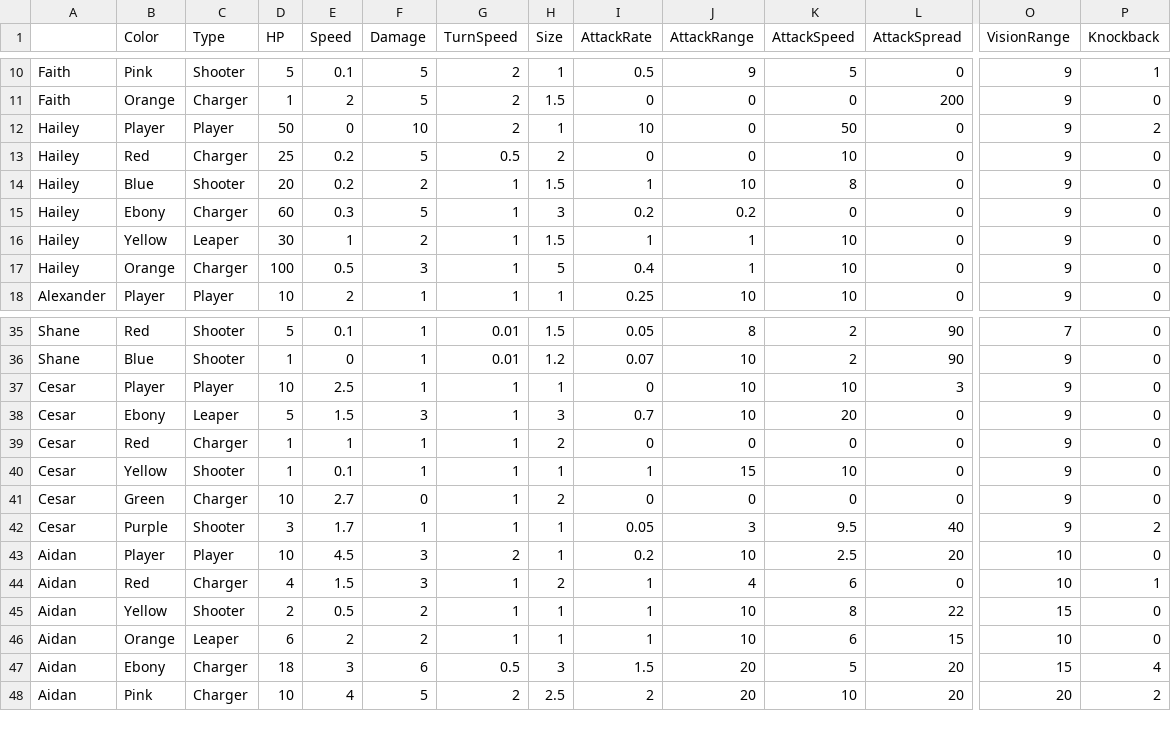
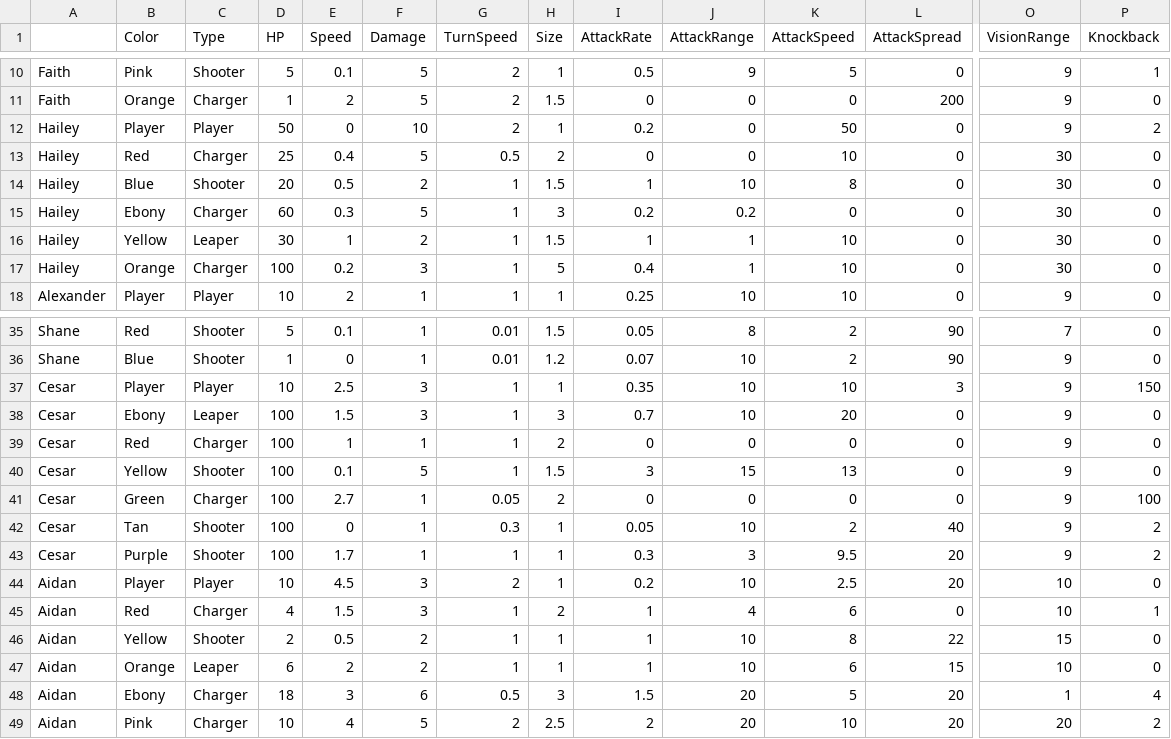
Before and after one commit to OtspIII/LIU-Level-Dev, a CSV file: Assets/Resources/Game Data - Monsters.csv, drawn as a sheet; only a part is shown, gaps mark what is left out; addresses are those after the commit; rows hold the shown columns only; the diff names each change by its address in the sheet, - before the commit and + after, or states it on an @@ line.

Commit message:
3 Levels

```diff
--- a/Assets/Resources/Game Data - Monsters.csv
+++ b/Assets/Resources/Game Data - Monsters.csv
-I12 (AttackRate): 10
+I12 (AttackRate): 0.2
-E13 (Speed): 0.2
+E13 (Speed): 0.4
-O13:O17 (VisionRange): 9
+O13:O17 (VisionRange): 30
-E14 (Speed): 0.2
+E14 (Speed): 0.5
-E17 (Speed): 0.5
+E17 (Speed): 0.2
-F37 (Damage): 1
+F37 (Damage): 3
-I37 (AttackRate): 0
+I37 (AttackRate): 0.35
-P37 (Knockback): 0
+P37 (Knockback): 150
-D38 (HP): 5
+D38 (HP): 100
-D39:D40 (HP): 1
+D39:D40 (HP): 100
-F40 (Damage): 1
+F40 (Damage): 5
-H40 (Size): 1
+H40 (Size): 1.5
-I40 (AttackRate): 1
+I40 (AttackRate): 3
-K40 (AttackSpeed): 10
+K40 (AttackSpeed): 13
-D41 (HP): 10
+D41 (HP): 100
-F41 (Damage): 0
+F41 (Damage): 1
-G41 (TurnSpeed): 1
+G41 (TurnSpeed): 0.05
-P41 (Knockback): 0
+P41 (Knockback): 100
+row 42: Cesar | Tan | Shooter | 100 | 0 | 1 | 0.3 | 1 | 0.05 | 10 | 2 | 40 | 9 | 2
-D43 (HP): 3
+D43 (HP): 100
-I43 (AttackRate): 0.05
+I43 (AttackRate): 0.3
-L43 (AttackSpread): 40
+L43 (AttackSpread): 20
-O48 (VisionRange): 15
+O48 (VisionRange): 1
```
Also changed, not shown: 2 other files.
